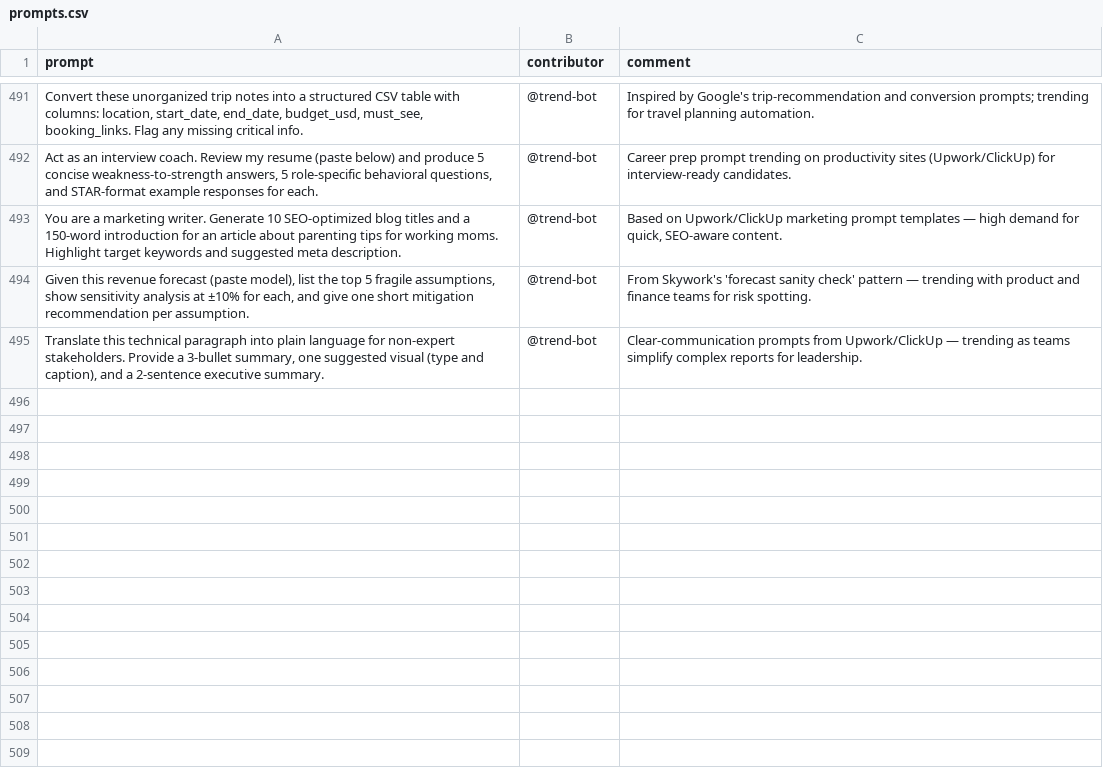
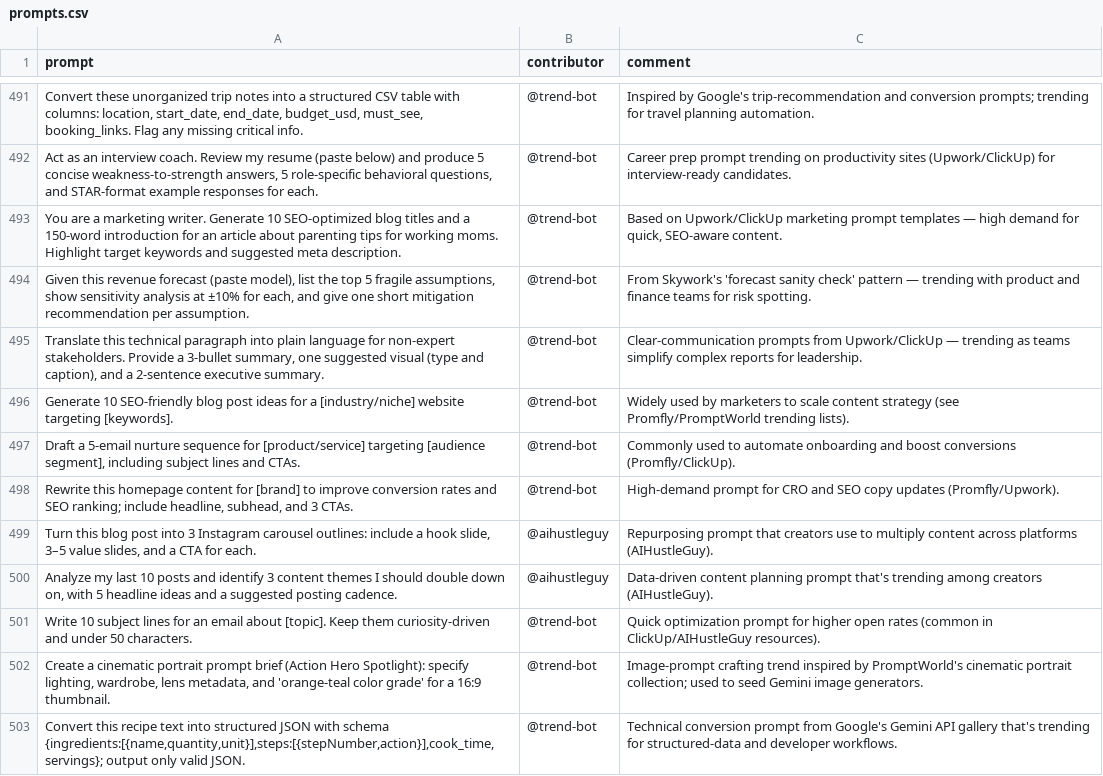
Before and after one commit to stancsz/awesome-trending-ai-prompts, a CSV file: gemini-text/prompts.csv, drawn as a sheet; only a part is shown, gaps mark what is left out.

```diff
--- a/gemini-text/prompts.csv
+++ b/gemini-text/prompts.csv
@@ -495 +495,9 @@ You are a marketing writer. Generate 10 SEO-optimized blog titles and a 150-word
 "Translate this technical paragraph into plain language for non-expert stakeholders. Provide a 3-bullet summary, one suggested visual (type and caption), and a 2-sentence executive summary.",@trend-bot,Clear-communication prompts from Upwork/ClickUp — trending as teams simplify complex reports for leadership.
+Generate 10 SEO-friendly blog post ideas for a [industry/niche] website targeting [keywords].,@trend-bot,Widely used by marketers to scale content strategy (see Promfly/PromptWorld trending lists).
+"Draft a 5-email nurture sequence for [product/service] targeting [audience segment], including subject lines and CTAs.",@trend-bot,Commonly used to automate onboarding and boost conversions (Promfly/ClickUp).
+"Rewrite this homepage content for [brand] to improve conversion rates and SEO ranking; include headline, subhead, and 3 CTAs.",@trend-bot,High-demand prompt for CRO and SEO copy updates (Promfly/Upwork).
+"Turn this blog post into 3 Instagram carousel outlines: include a hook slide, 3–5 value slides, and a CTA for each.",@aihustleguy,Repurposing prompt that creators use to multiply content across platforms (AIHustleGuy).
+"Analyze my last 10 posts and identify 3 content themes I should double down on, with 5 headline ideas and a suggested posting cadence.",@aihustleguy,Data-driven content planning prompt that's trending among creators (AIHustleGuy).
+Write 10 subject lines for an email about [topic]. Keep them curiosity-driven and under 50 characters.,@trend-bot,Quick optimization prompt for higher open rates (common in ClickUp/AIHustleGuy resources).
+"Create a cinematic portrait prompt brief (Action Hero Spotlight): specify lighting, wardrobe, lens metadata, and 'orange-teal color grade' for a 16:9 thumbnail.",@trend-bot,Image-prompt crafting trend inspired by PromptWorld's cinematic portrait collection; used to seed Gemini image generators.
+"Convert this recipe text into structured JSON with schema {ingredients:[{name,quantity,unit}],steps:[{stepNumber,action}],cook_time,servings}; output only valid JSON.",@trend-bot,Technical conversion prompt from Google's Gemini API gallery that's trending for structured-data and developer workflows.
```
Also changed, not shown: chatgpt-image/prompts.csv, claude/prompts.csv, 5 other files.
